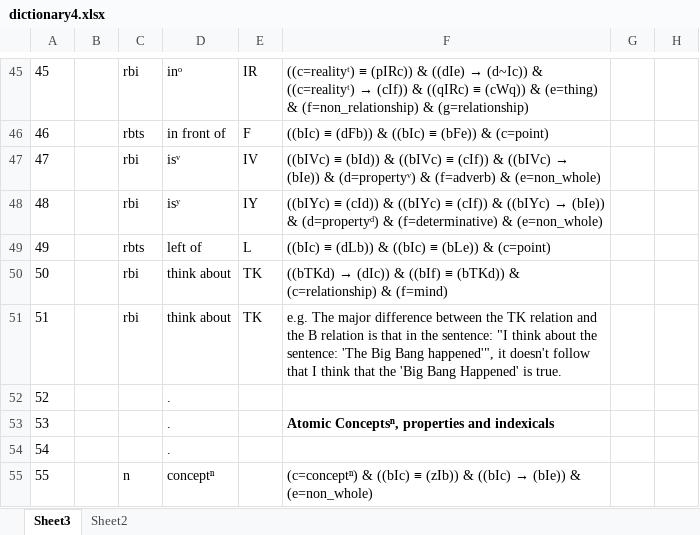
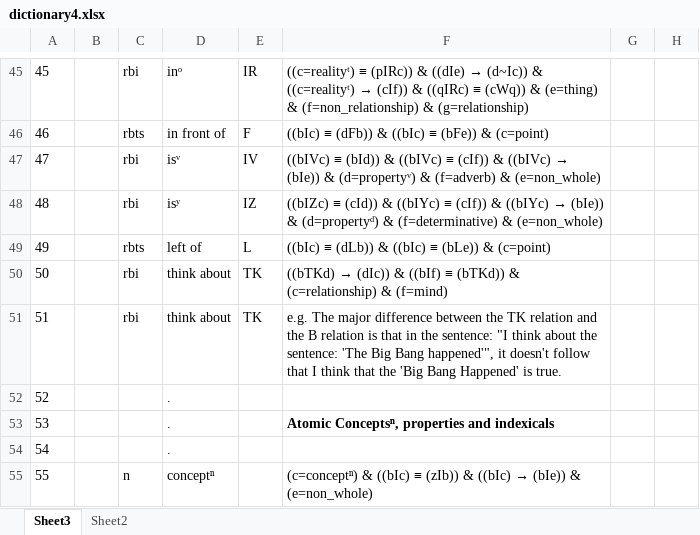
Before and after one commit to kittdotech/inference_engine2, an Excel workbook: inference2/dictionary4.xlsx, sheet Sheet3, drawn as a sheet; only a part is shown, gaps mark what is left out; values as stored, in another font and other column widths than the file's, no borders; the diff names each change by its address in the sheet, - before the commit and + after, or states it on an @@ line.

Commit message:
minor change to excel 2

```diff
--- a/inference2/dictionary4.xlsx (sheet Sheet3)
+++ b/inference2/dictionary4.xlsx (sheet Sheet3)
-E48: IY
+E48: IZ
-F48: ((bIYc) ≡ (cId))…
+F48: ((bIZc) ≡ (cId))…
```
